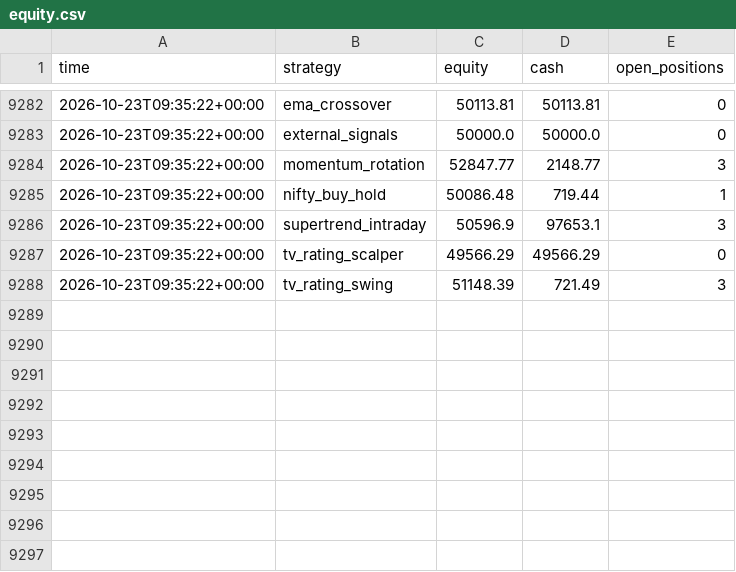
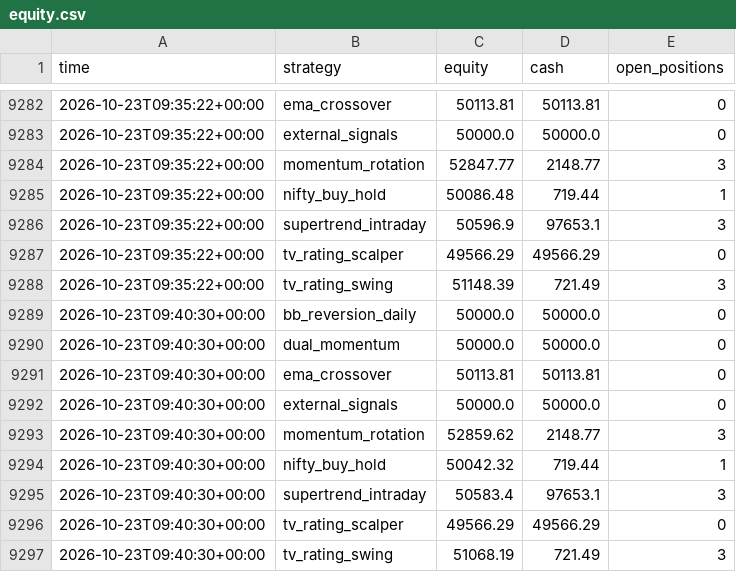
Before and after one commit to Yuvansh-Shah/algo-trading-platform, a CSV file: state/equity.csv, drawn as a sheet; only a part is shown, gaps mark what is left out; the diff names each change by its address in the sheet, - before the commit and + after, or states it on an @@ line.

```diff
--- a/state/equity.csv
+++ b/state/equity.csv
+row 9289: 2026-10-23T09:40:30+00:00 | bb_reversion_daily | 50000.0 | 50000.0 | 0
+row 9290: 2026-10-23T09:40:30+00:00 | dual_momentum | 50000.0 | 50000.0 | 0
+row 9291: 2026-10-23T09:40:30+00:00 | ema_crossover | 50113.81 | 50113.81 | 0
+row 9292: 2026-10-23T09:40:30+00:00 | external_signals | 50000.0 | 50000.0 | 0
+row 9293: 2026-10-23T09:40:30+00:00 | momentum_rotation | 52859.62 | 2148.77 | 3
+row 9294: 2026-10-23T09:40:30+00:00 | nifty_buy_hold | 50042.32 | 719.44 | 1
+row 9295: 2026-10-23T09:40:30+00:00 | supertrend_intraday | 50583.4 | 97653.1 | 3
+row 9296: 2026-10-23T09:40:30+00:00 | tv_rating_scalper | 49566.29 | 49566.29 | 0
+row 9297: 2026-10-23T09:40:30+00:00 | tv_rating_swing | 51068.19 | 721.49 | 3
```
Also changed, not shown: 3 other files.
